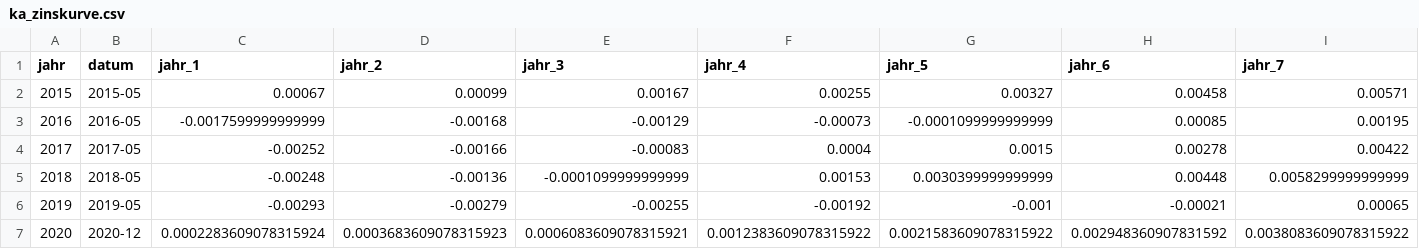
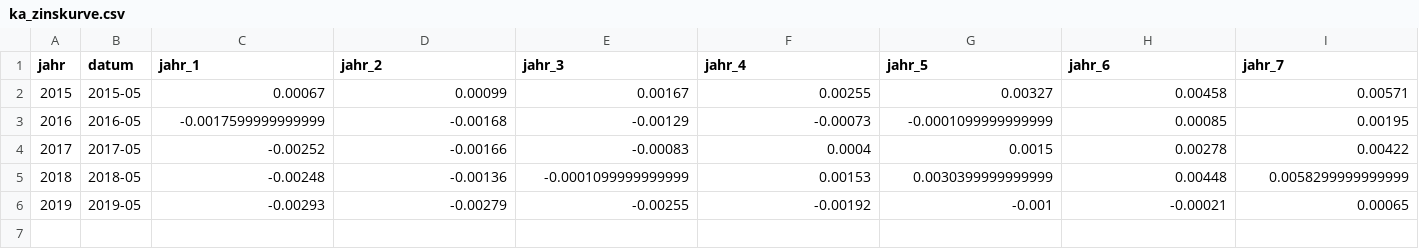
Before and after one commit to KaMusialik/MeinSpiel, a CSV file: Dateien/ka_zinskurve.csv, drawn as a sheet; only a part is shown; rows hold the shown columns only; the diff names each change by its address in the sheet, - before the commit and + after, or states it on an @@ line.

```diff
--- a/Dateien/ka_zinskurve.csv
+++ b/Dateien/ka_zinskurve.csv
-row 7: 2020 | 2020-12 | 0.0002283609078315924 | 0.0003683609078315923 | 0.0006083609078315921 | 0.0012383609078315922 | 0.0021583609078315922 | 0.002948360907831592 | 0.0038083609078315922
```
Also changed, not shown: 31 other files.
